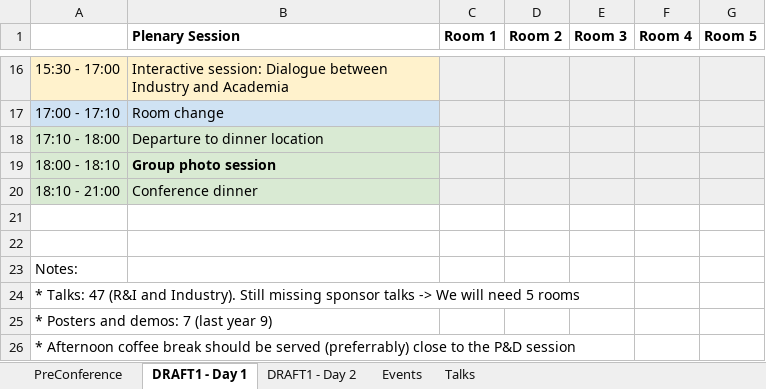
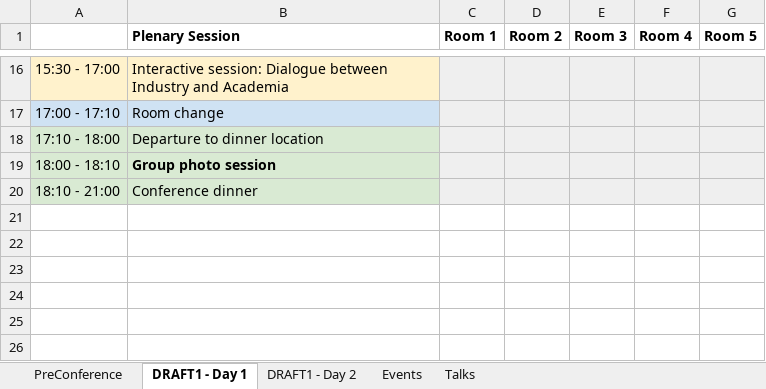
Before and after one commit to SEMANTiCS-org/2024-semantics-org.github.io, an Excel workbook: content/Rooms_Hyperion.xlsx, sheet DRAFT1 - Day 1, drawn as a sheet; only a part is shown, gaps mark what is left out; values as stored, in another font and other column widths than the file's, no borders; charts and pictures not drawn; the diff names each change by its address in the sheet, - before the commit and + after, or states it on an @@ line.

```diff
--- a/content/Rooms_Hyperion.xlsx (sheet DRAFT1 - Day 1)
+++ b/content/Rooms_Hyperion.xlsx (sheet DRAFT1 - Day 1)
-row 21: (empty)
-row 22: (empty)
-row 23: Notes:
-row 24: * Talks: 47 (R&I and Industry). Still missing sponsor talks -> We will need 5 rooms
-row 25: * Posters and demos: 7 (last year 9)
-row 26: * Afternoon coffee break should be served (preferrably) close to the P&D session
```
Also changed, not shown: sheet Events, charts or pictures, 1 other file.
